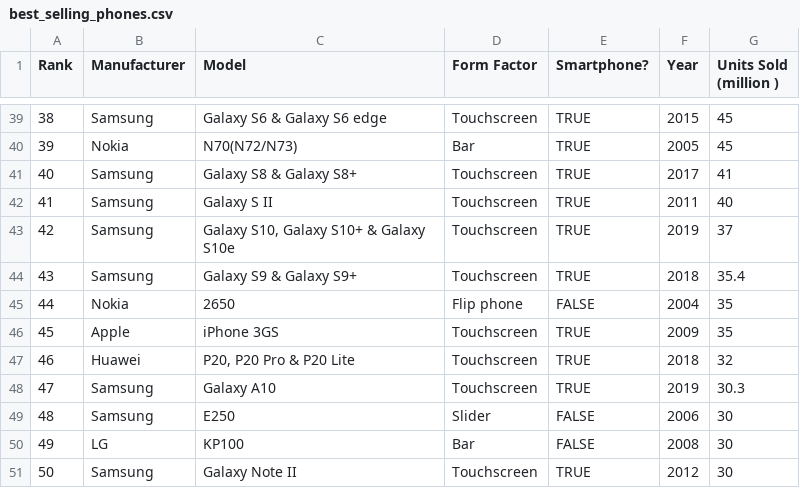
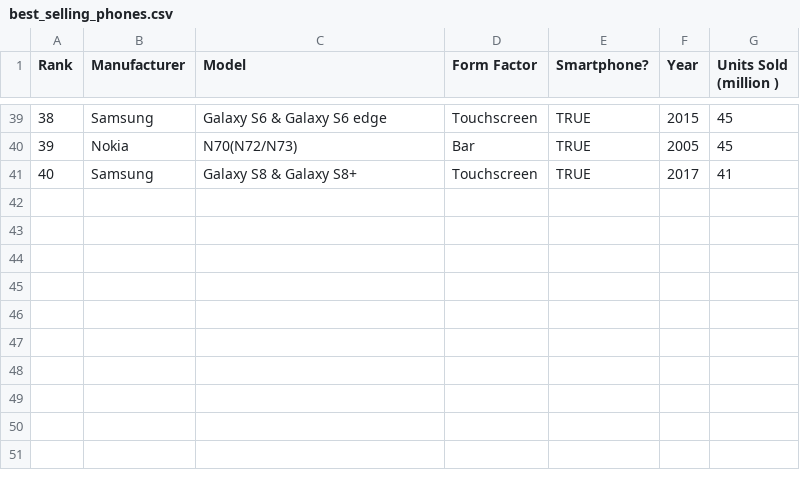
Before and after one commit to gcallari8/best_selling_phones, a CSV file: best_selling_phones.csv, drawn as a sheet; only a part is shown, gaps mark what is left out; the diff names each change by its address in the sheet, - before the commit and + after, or states it on an @@ line.

Commit message:
Update best_selling_phones.csv

```diff
--- a/best_selling_phones.csv
+++ b/best_selling_phones.csv
-row 42: 41 | Samsung | Galaxy S II | Touchscreen | TRUE | 2011 | 40
-row 43: 42 | Samsung | Galaxy S10, Galaxy S10+ & Galaxy S10e | Touchscreen | TRUE | 2019 | 37
-row 44: 43 | Samsung | Galaxy S9 & Galaxy S9+ | Touchscreen | TRUE | 2018 | 35.4
-row 45: 44 | Nokia | 2650 | Flip phone | FALSE | 2004 | 35
-row 46: 45 | Apple | iPhone 3GS | Touchscreen | TRUE | 2009 | 35
-row 47: 46 | Huawei | P20, P20 Pro & P20 Lite | Touchscreen | TRUE | 2018 | 32
-row 48: 47 | Samsung | Galaxy A10 | Touchscreen | TRUE | 2019 | 30.3
-row 49: 48 | Samsung | E250 | Slider | FALSE | 2006 | 30
-row 50: 49 | LG | KP100 | Bar | FALSE | 2008 | 30
-row 51: 50 | Samsung | Galaxy Note II | Touchscreen | TRUE | 2012 | 30
```
